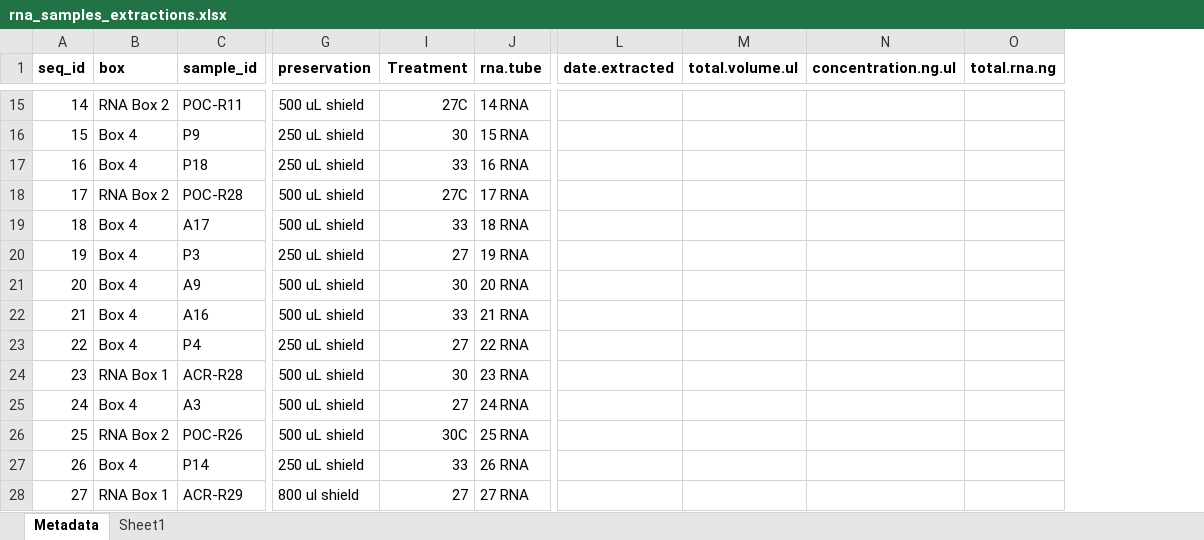
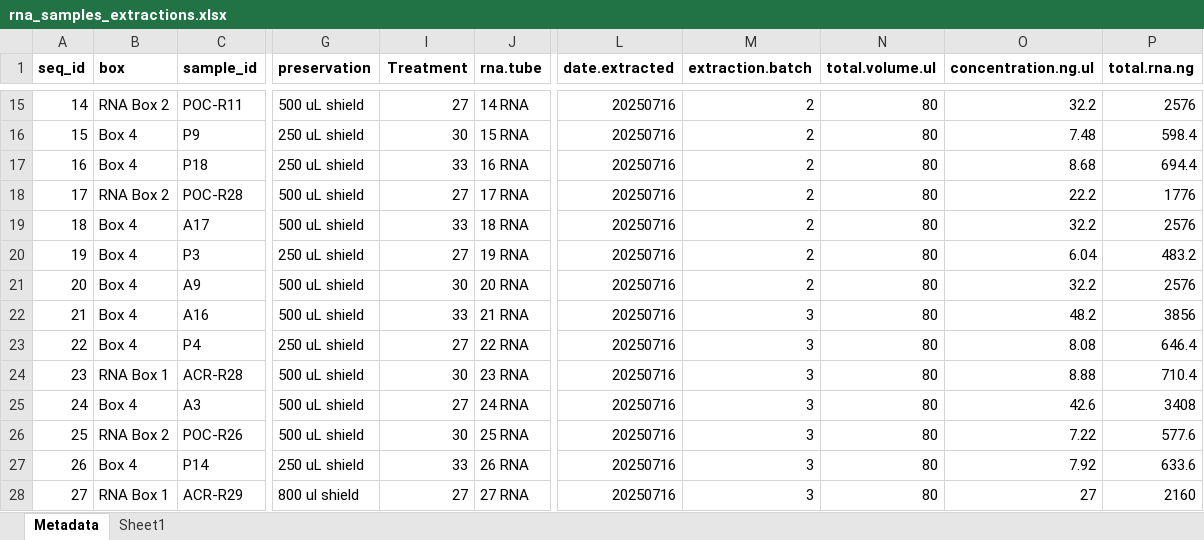
Before and after one commit to AHuffmyer/moorea_symbiotic_exchange_2023, an Excel workbook: data/rna/rna_samples_extractions.xlsx, sheet Metadata, drawn as a sheet; only a part is shown, gaps mark what is left out; values as stored, in another font and other column widths than the file's, no borders; addresses are those after the commit; the diff covers the shown part only; the diff names each change by its address in the sheet, - before the commit and + after, or states it on an @@ line.

Commit message:
added metadata for rna

```diff
--- a/data/rna/rna_samples_extractions.xlsx (sheet Metadata)
+++ b/data/rna/rna_samples_extractions.xlsx (sheet Metadata)
+column M (extraction.batch), rows 15-28: 2 | 2 | 2 | 2 | 2 | 2 | 2 | 3 | 3 | 3 | 3 | 3 | 3 | 3
-I15 (Treatment): 27C
+I15 (Treatment): 27
-L15:L28 (date.extracted): (empty)
+L15:L28 (date.extracted): 20250716
-N15:N28 (total.volume.ul): (empty)
+N15:N28 (total.volume.ul): 80
-O15 (concentration.ng.ul): (empty)
+O15 (concentration.ng.ul): 32.2
-P15 (total.rna.ng): (empty)
+P15 (total.rna.ng): 2576
-O16 (concentration.ng.ul): (empty)
+O16 (concentration.ng.ul): 7.48
-P16 (total.rna.ng): (empty)
+P16 (total.rna.ng): 598.4
-O17 (concentration.ng.ul): (empty)
+O17 (concentration.ng.ul): 8.68
-P17 (total.rna.ng): (empty)
+P17 (total.rna.ng): 694.4
-I18 (Treatment): 27C
+I18 (Treatment): 27
-O18 (concentration.ng.ul): (empty)
+O18 (concentration.ng.ul): 22.2
-P18 (total.rna.ng): (empty)
+P18 (total.rna.ng): 1776
-O19 (concentration.ng.ul): (empty)
+O19 (concentration.ng.ul): 32.2
-P19 (total.rna.ng): (empty)
+P19 (total.rna.ng): 2576
-O20 (concentration.ng.ul): (empty)
+O20 (concentration.ng.ul): 6.04
-P20 (total.rna.ng): (empty)
+P20 (total.rna.ng): 483.2
-O21 (concentration.ng.ul): (empty)
+O21 (concentration.ng.ul): 32.2
-P21 (total.rna.ng): (empty)
+P21 (total.rna.ng): 2576
-O22 (concentration.ng.ul): (empty)
+O22 (concentration.ng.ul): 48.2
-P22 (total.rna.ng): (empty)
+P22 (total.rna.ng): 3856
-O23 (concentration.ng.ul): (empty)
+O23 (concentration.ng.ul): 8.08
-P23 (total.rna.ng): (empty)
+P23 (total.rna.ng): 646.4
-O24 (concentration.ng.ul): (empty)
+O24 (concentration.ng.ul): 8.88
-P24 (total.rna.ng): (empty)
+P24 (total.rna.ng): 710.4
-O25 (concentration.ng.ul): (empty)
+O25 (concentration.ng.ul): 42.6
-P25 (total.rna.ng): (empty)
+P25 (total.rna.ng): 3408
-I26 (Treatment): 30C
+I26 (Treatment): 30
-O26 (concentration.ng.ul): (empty)
+O26 (concentration.ng.ul): 7.22
-P26 (total.rna.ng): (empty)
+P26 (total.rna.ng): 577.6
-O27 (concentration.ng.ul): (empty)
+O27 (concentration.ng.ul): 7.92
-P27 (total.rna.ng): (empty)
+P27 (total.rna.ng): 633.6
-O28 (concentration.ng.ul): (empty)
+O28 (concentration.ng.ul): 27
-P28 (total.rna.ng): (empty)
+P28 (total.rna.ng): 2160
```
Also changed, not shown: 213 edited cells elsewhere in this sheet, sheet Sheet1, formulas that keep their value, 1 other file.
